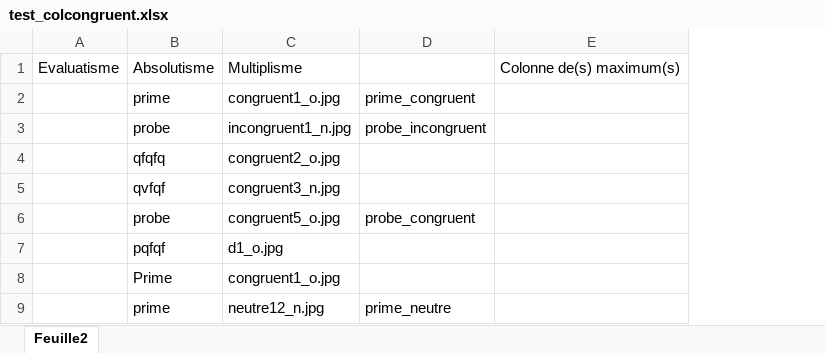
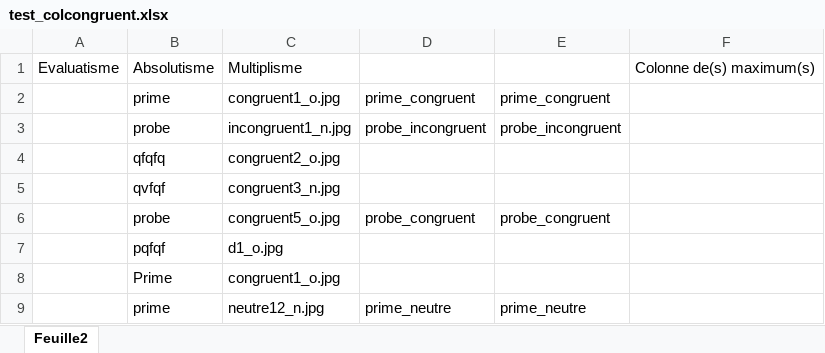
Before and after one commit to tonyfevrier/xlspython, an Excel workbook: fichiers_xls/test_colcongruent.xlsx, sheet Feuille2, drawn as a sheet; values as stored, in another font and other column widths than the file's, no borders; the diff names each change by its address in the sheet, - before the commit and + after, or states it on an @@ line.

```diff
--- a/fichiers_xls/test_colcongruent.xlsx (sheet Feuille2)
+++ b/fichiers_xls/test_colcongruent.xlsx (sheet Feuille2)
+column E, rows 2-9: prime_congruent | probe_incongruent |  |  | probe_congruent |  |  | prime_neutre
```
Also changed, not shown: fichiers_xls/listing_par_etape - Copie.xlsx, fichiers_xls/test_create_one_column.xlsx, 15 other files.
